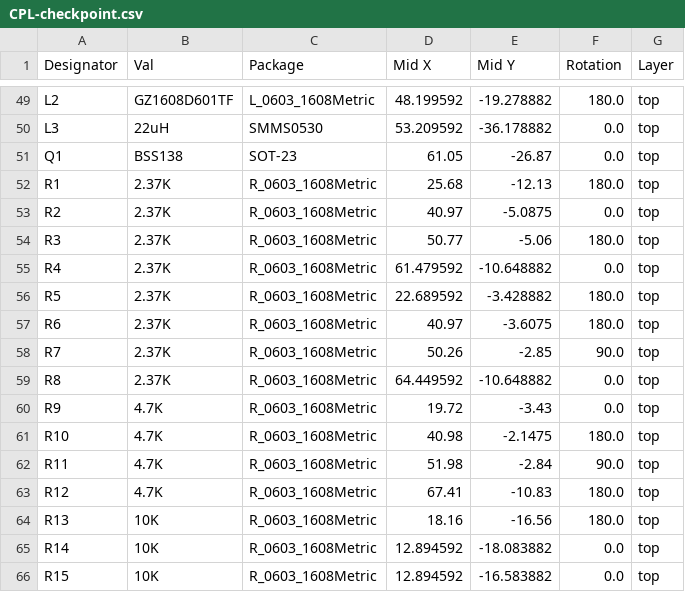
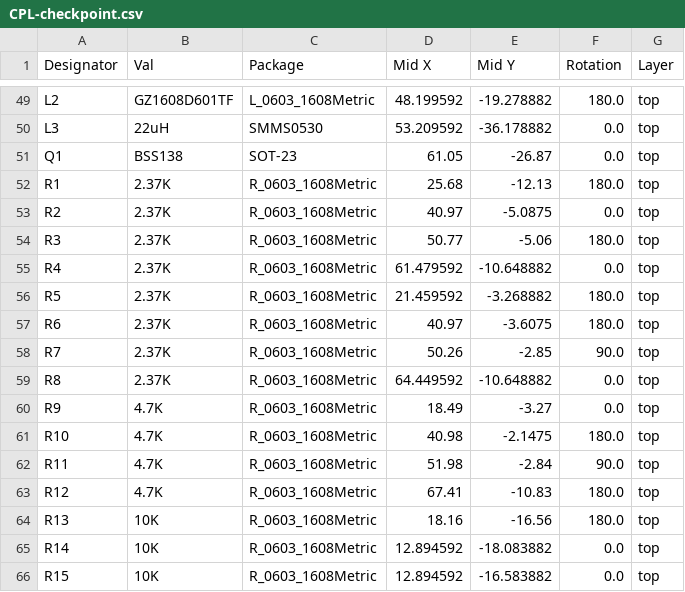
Before and after one commit to mikesmitty/voron-mods, a CSV file: checkpoint/checkpoint-pcb-v1.1/jlcpcb/production_files/CPL-checkpoint.csv, drawn as a sheet; only a part is shown, gaps mark what is left out.

```diff
--- a/checkpoint/checkpoint-pcb-v1.1/jlcpcb/production_files/CPL-checkpoint.csv
+++ b/checkpoint/checkpoint-pcb-v1.1/jlcpcb/production_files/CPL-checkpoint.csv
@@ -55,3 +55,3 @@ R3,2.37K,R_0603_1608Metric,50.77,-5.06,180.0,top
 R4,2.37K,R_0603_1608Metric,61.479592,-10.648882,0.0,top
-R5,2.37K,R_0603_1608Metric,22.689592,-3.428882,180.0,top
+R5,2.37K,R_0603_1608Metric,21.459592,-3.268882,180.0,top
 R6,2.37K,R_0603_1608Metric,40.97,-3.6075,180.0,top
@@ -59,3 +59,3 @@ R7,2.37K,R_0603_1608Metric,50.26,-2.85,90.0,top
 R8,2.37K,R_0603_1608Metric,64.449592,-10.648882,0.0,top
-R9,4.7K,R_0603_1608Metric,19.72,-3.43,0.0,top
+R9,4.7K,R_0603_1608Metric,18.49,-3.27,0.0,top
 R10,4.7K,R_0603_1608Metric,40.98,-2.1475,180.0,top
```
Also changed, not shown: 20 other files.
